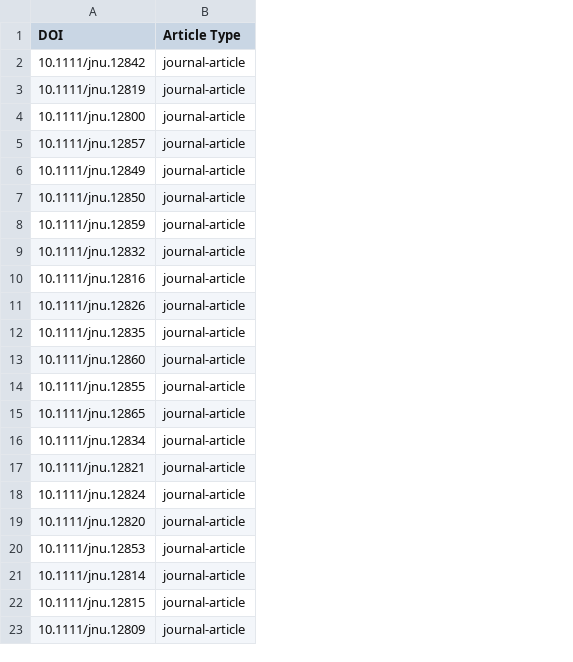
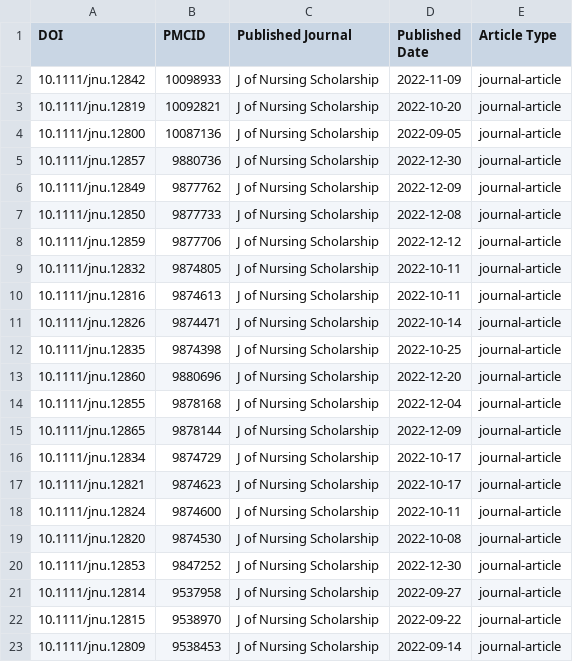
Before and after one commit to pigergast/JournalCollector, a CSV file: summary.csv, drawn as a sheet; the diff names each change by its address in the sheet, - before the commit and + after, or states it on an @@ line.

```diff
--- a/summary.csv
+++ b/summary.csv
+column B (PMCID), rows 2-23: 10098933 | 10092821 | 10087136 | 9880736 | 9877762 | 9877733 | 9877706 | 9874805 | 9874613 | 9874471 | 9874398 | 9880696 | 9878168 | 9878144 | 9874729 | 9874623 | 9874600 | 9874530 | 9847252 | 9537958 | 9538970 | 9538453
+column C (Published Journal), rows 2-23: all J of Nursing Scholarship
+column D (Published Date), rows 2-23: 2022-11-09 | 2022-10-20 | 2022-09-05 | 2022-12-30 | 2022-12-09 | 2022-12-08 | 2022-12-12 | 2022-10-11 | 2022-10-11 | 2022-10-14 | 2022-10-25 | 2022-12-20 | 2022-12-04 | 2022-12-09 | 2022-10-17 | 2022-10-17 | 2022-10-11 | 2022-10-08 | 2022-12-30 | 2022-09-27 | 2022-09-22 | 2022-09-14
```
Also changed, not shown: 2 other files.
